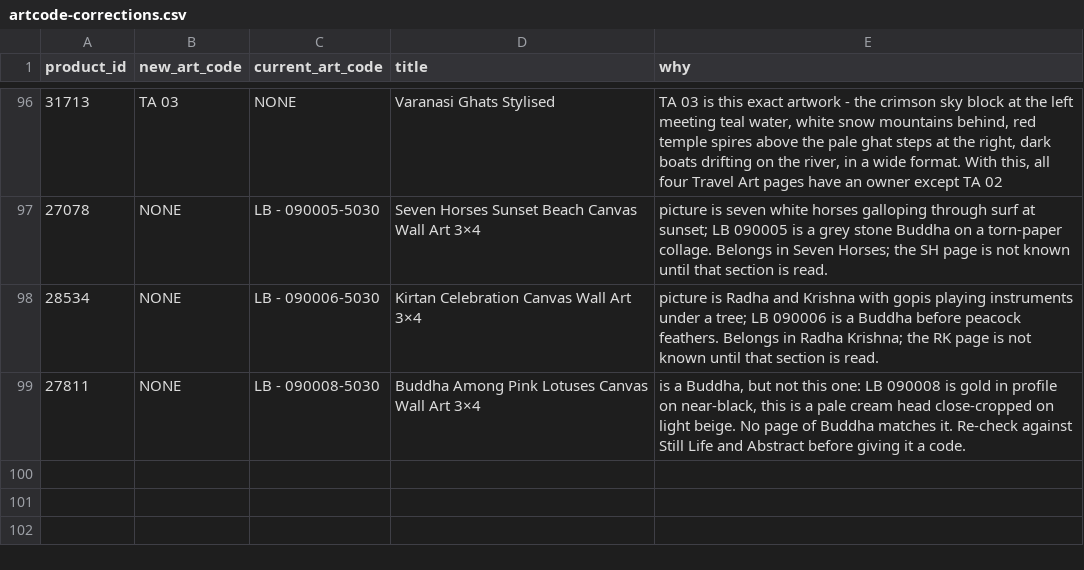
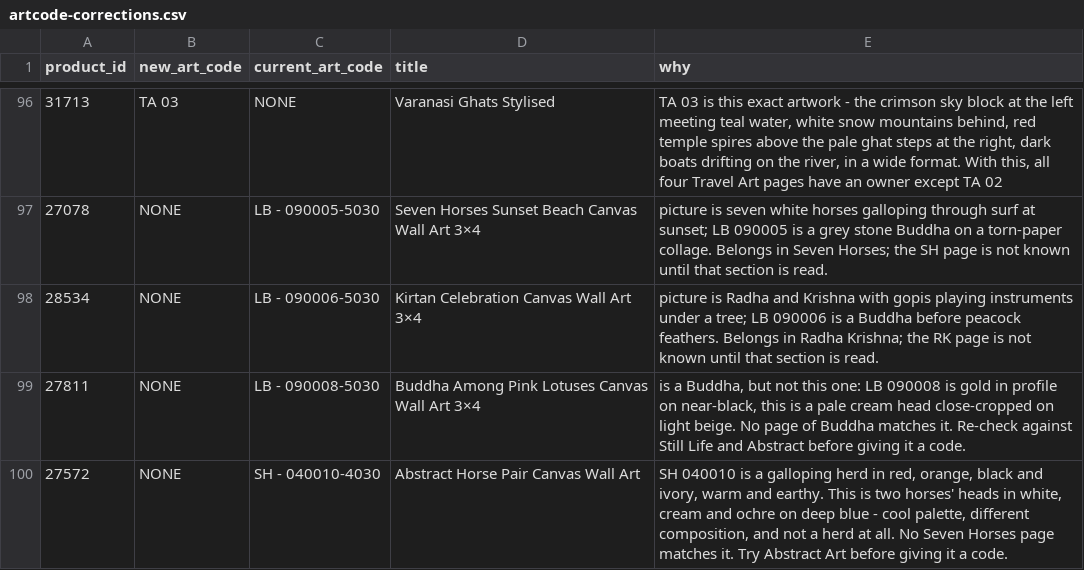
Before and after one commit to theartframer136-glitch/postero-child, a CSV file: tools/artcode-corrections.csv, drawn as a sheet; only a part is shown, gaps mark what is left out; the diff names each change by its address in the sheet, - before the commit and + after, or states it on an @@ line.

```diff
--- a/tools/artcode-corrections.csv
+++ b/tools/artcode-corrections.csv
+row 100: 27572 | NONE | SH - 040010-4030 | Abstract Horse Pair Canvas Wall Art | SH 040010 is a galloping herd in red, orange, black and ivory, warm and earthy. This is two horses' heads in white, cream and ochre on deep blue - cool palette, different composition, and not a herd at all. No Seven Horses page matches it. Try Abstract Art before giving it a code.
```
Also changed, not shown: 1 other file.
